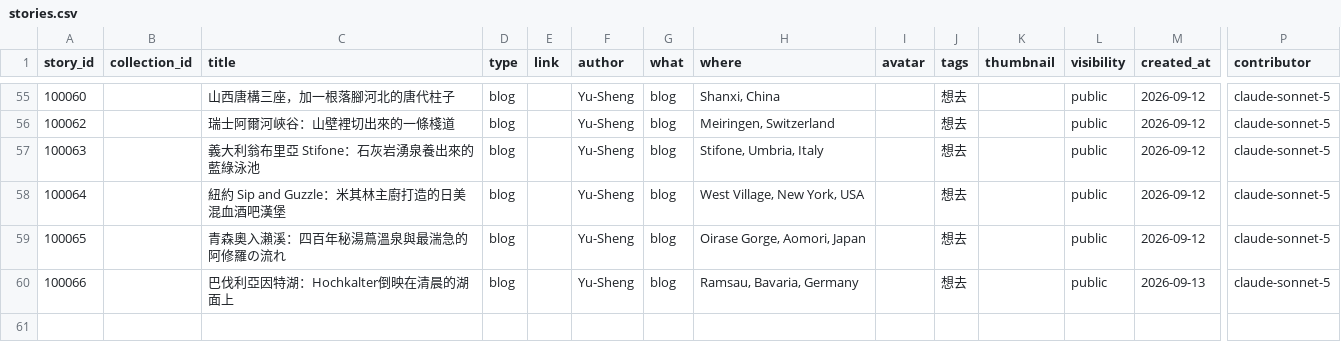
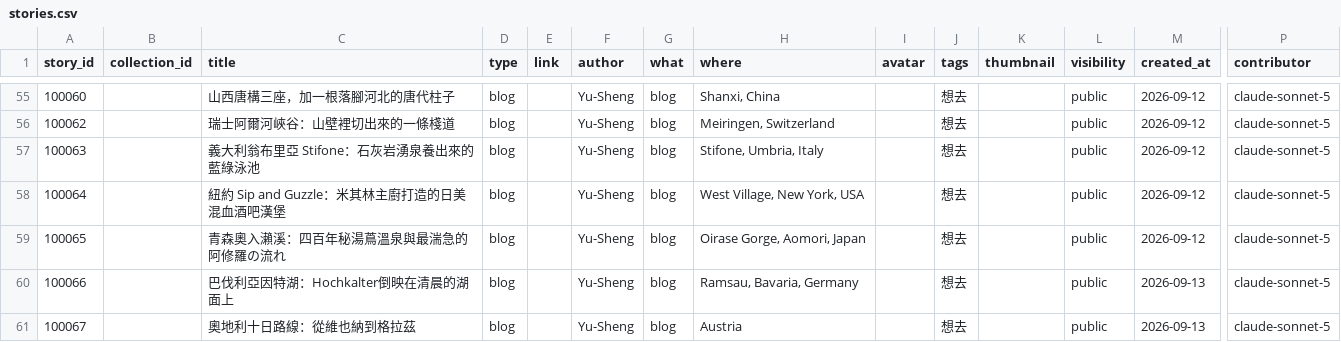
Before and after one commit to ioksengtan/Listmap_v0d3, a CSV file: data/stories.csv, drawn as a sheet; only a part is shown, gaps mark what is left out; rows hold the shown columns only; the diff names each change by its address in the sheet, - before the commit and + after, or states it on an @@ line.

```diff
--- a/data/stories.csv
+++ b/data/stories.csv
+row 61: 100067 |  | 奧地利十日路線：從維也納到格拉茲 | blog |  | Yu-Sheng | blog | Austria |  | 想去 |  | public | 2026-09-13 | claude-sonnet-5
```
Also changed, not shown: data/landmarks.csv, 51 other files.
